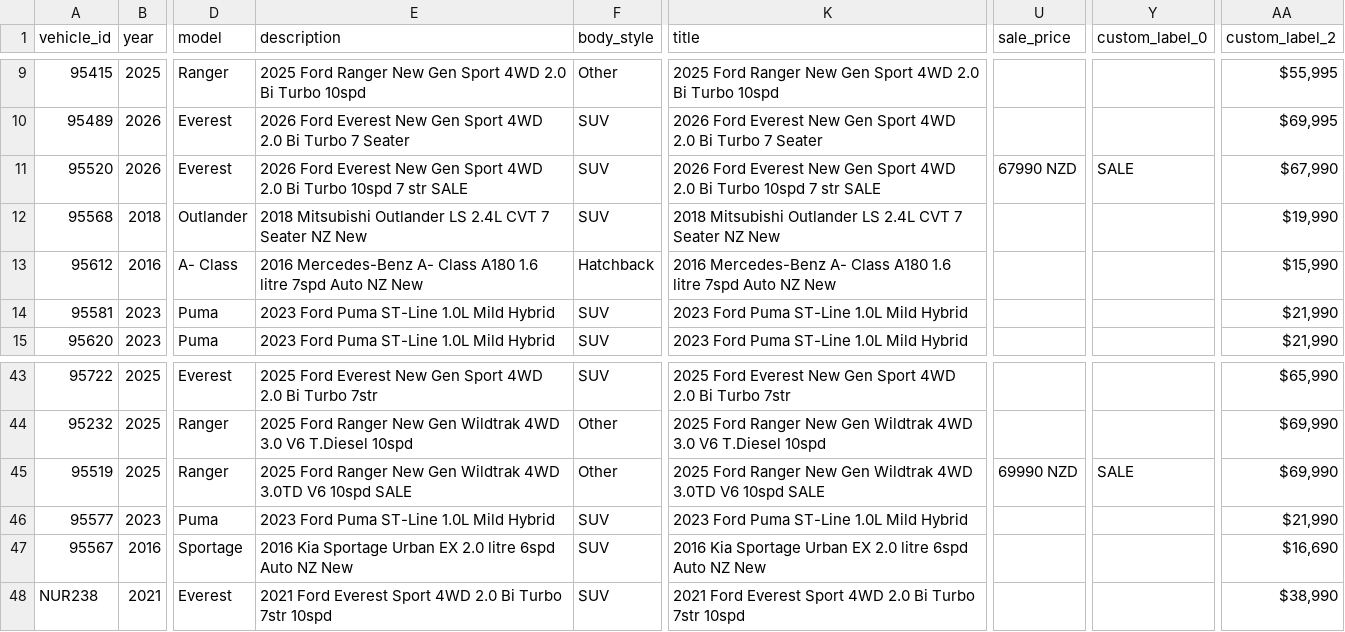
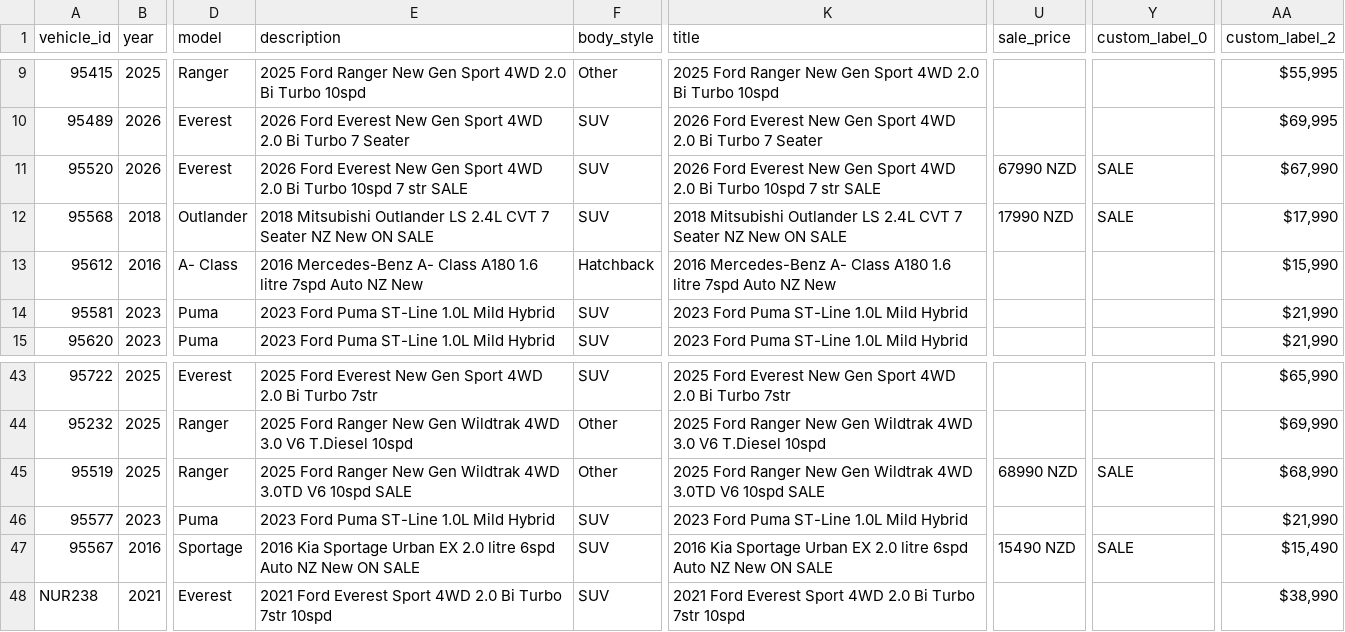
Before and after one commit to AshAcf/acf-meta-feed, a CSV file: public/acf-meta-feed.csv, drawn as a sheet; only a part is shown, gaps mark what is left out; the diff names each change by its address in the sheet, - before the commit and + after, or states it on an @@ line.

```diff
--- a/public/acf-meta-feed.csv
+++ b/public/acf-meta-feed.csv
-E12 (description): …NZ New
+E12 (description): …NZ New ON SALE
-K12 (title): …NZ New
+K12 (title): …NZ New ON SALE
-U12 (sale_price): (empty)
+U12 (sale_price): 17990 NZD
-Y12 (custom_label_0): (empty)
+Y12 (custom_label_0): SALE
-AA12 (custom_label_2): $19,990
+AA12 (custom_label_2): $17,990
-U45 (sale_price): 69990 NZD
+U45 (sale_price): 68990 NZD
-AA45 (custom_label_2): $69,990
+AA45 (custom_label_2): $68,990
-E47 (description): …NZ New
+E47 (description): …NZ New ON SALE
-K47 (title): …NZ New
+K47 (title): …NZ New ON SALE
-U47 (sale_price): (empty)
+U47 (sale_price): 15490 NZD
-Y47 (custom_label_0): (empty)
+Y47 (custom_label_0): SALE
-AA47 (custom_label_2): $16,690
+AA47 (custom_label_2): $15,490
```
Also changed, not shown: public/rangiora-meta-feed.csv, public/yard-13928-used.csv, 7 other files.
